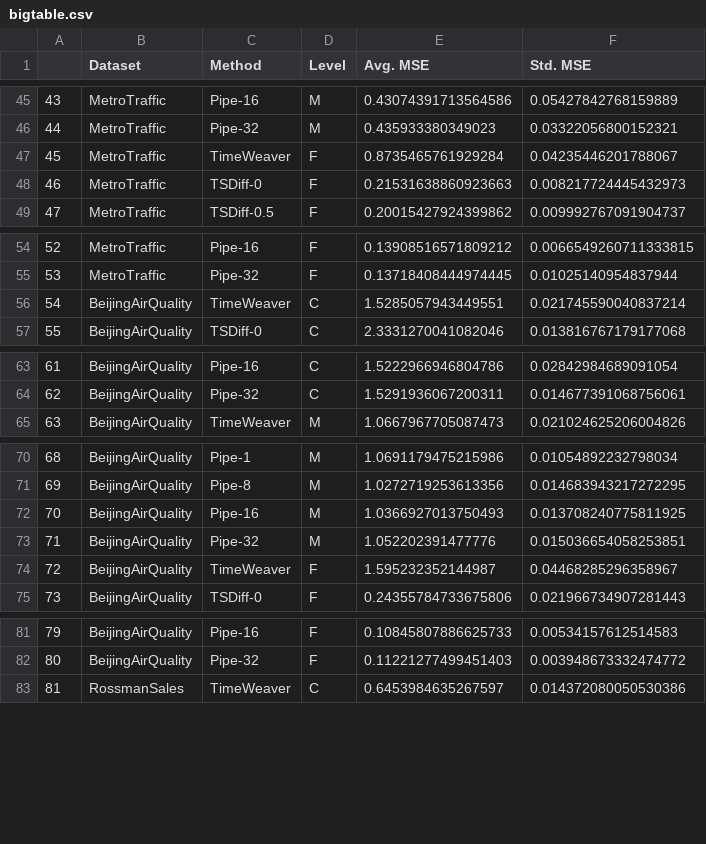
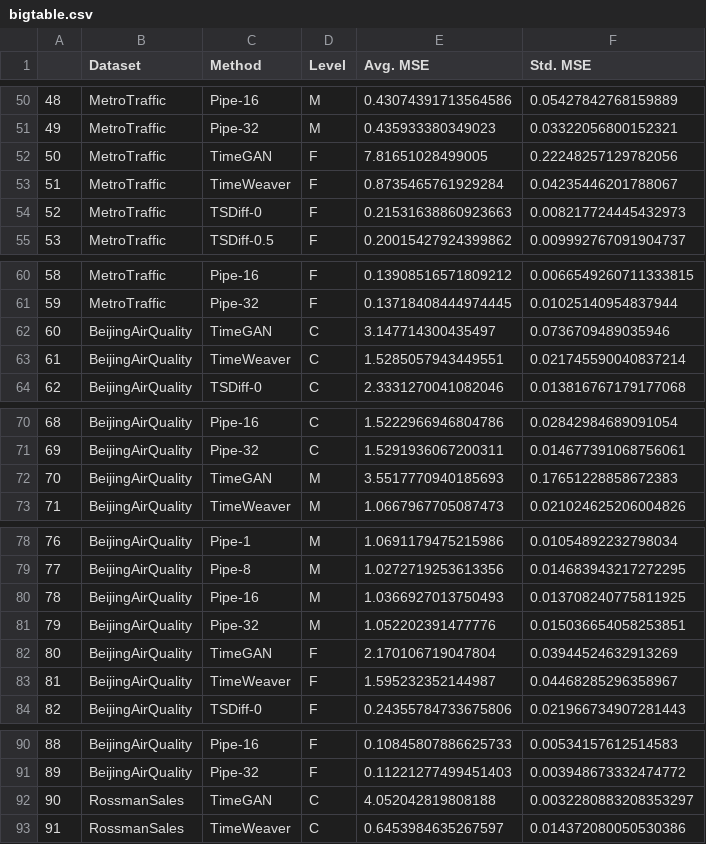
Before and after one commit to adis98/HierarchicalTS, a CSV file: experiments/bigtable/bigtable.csv, drawn as a sheet; only a part is shown, gaps mark what is left out; the diff covers the shown part only; the diff names each change by its address in the sheet, - before the commit and + after, or states it on an @@ line.

```diff
--- a/experiments/bigtable/bigtable.csv
+++ b/experiments/bigtable/bigtable.csv
@@ column A renumbered from row 3 down @@
+row 52: 50 | MetroTraffic | TimeGAN | F | 7.81651028499005 | 0.22248257129782056
+row 62: 60 | BeijingAirQuality | TimeGAN | C | 3.147714300435497 | 0.0736709489035946
+row 72: 70 | BeijingAirQuality | TimeGAN | M | 3.5517770940185693 | 0.17651228858672383
+row 82: 80 | BeijingAirQuality | TimeGAN | F | 2.170106719047804 | 0.03944524632913269
+row 92: 90 | RossmanSales | TimeGAN | C | 4.052042819808188 | 0.0032280883208353297
```
Also changed, not shown: 10 added rows elsewhere in this file, 7 other files.
